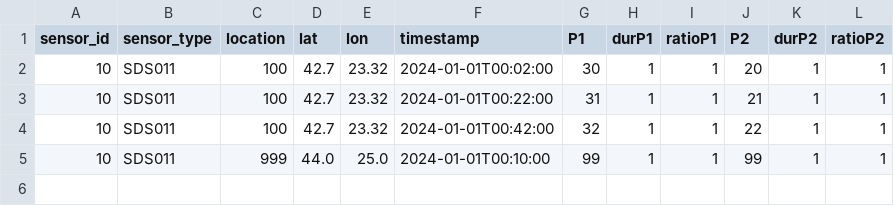
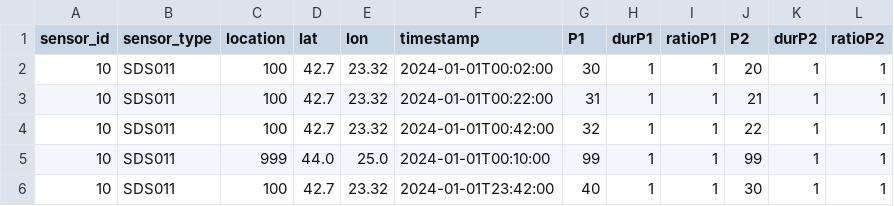
Before and after one commit to patupar/sofia-lez-counterfactual, a CSV file: sample_data/archive/2024/2024-01-01/2024-01-01_sensor_10.csv, drawn as a sheet; the diff names each change by its address in the sheet, - before the commit and + after, or states it on an @@ line.

Commit message:
Add unified FILTER and archive sensor workflow

```diff
--- a/sample_data/archive/2024/2024-01-01/2024-01-01_sensor_10.csv
+++ b/sample_data/archive/2024/2024-01-01/2024-01-01_sensor_10.csv
+row 6: 10 | SDS011 | 100 | 42.7 | 23.32 | 2024-01-01T23:42:00 | 40 | 1 | 1 | 30 | 1 | 1
```
Also changed, not shown: sample_data/bgr/SC100_10.csv, 30 other files.
